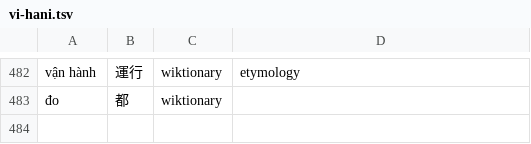
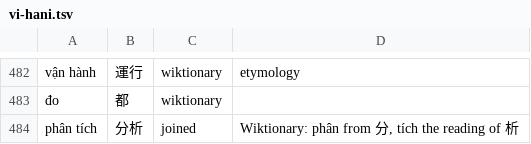
Before and after one commit to mkpoli/glyph-atlas, a TSV file: data/vocab/vi-hani.tsv, drawn as a sheet; only a part is shown, gaps mark what is left out; the diff names each change by its address in the sheet, - before the commit and + after, or states it on an @@ line.

```diff
--- a/data/vocab/vi-hani.tsv
+++ b/data/vocab/vi-hani.tsv
+row 484: phân tích | 分析 | joined | Wiktionary: phân from 分, tích the reading of 析
```
Also changed, not shown: 4 other files.
